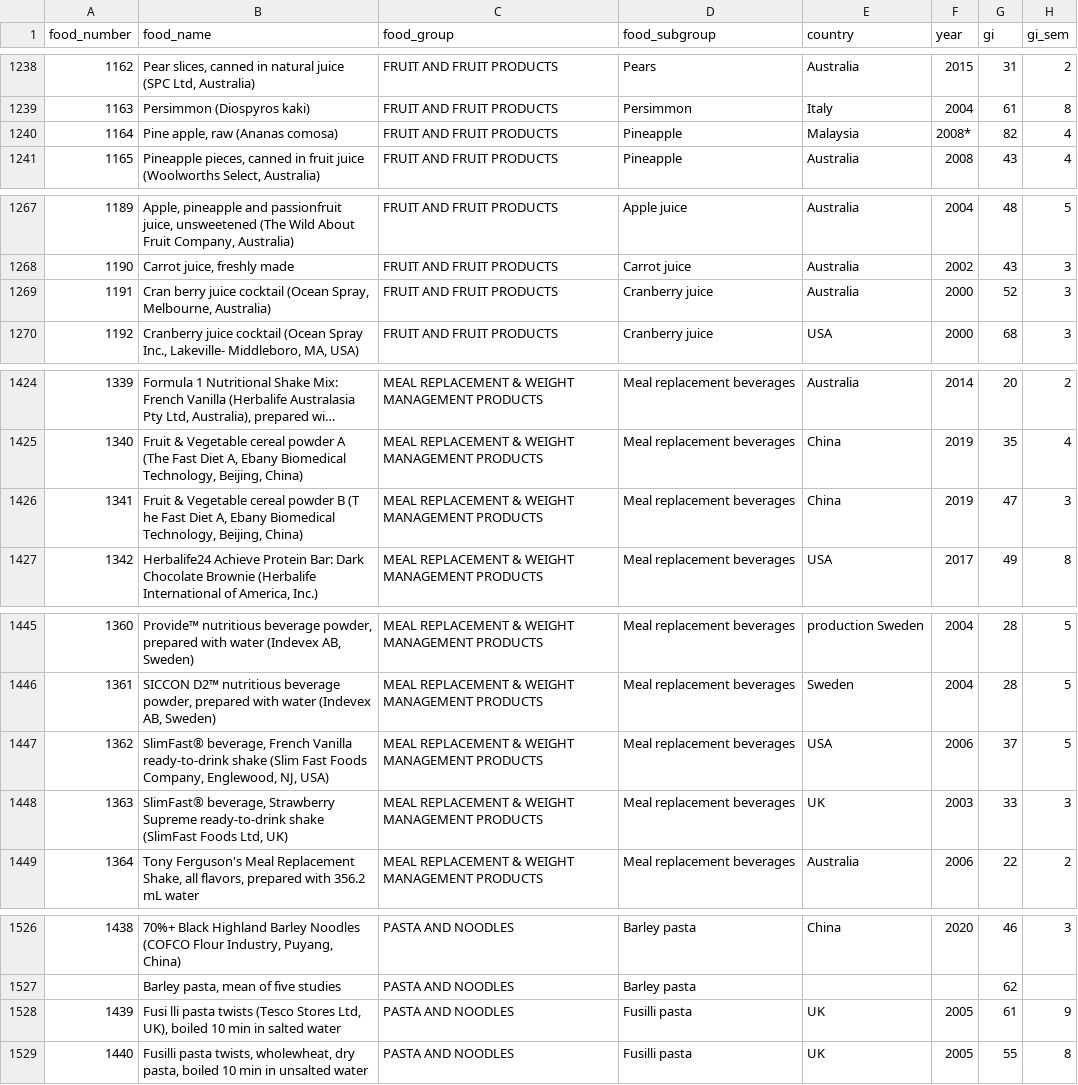
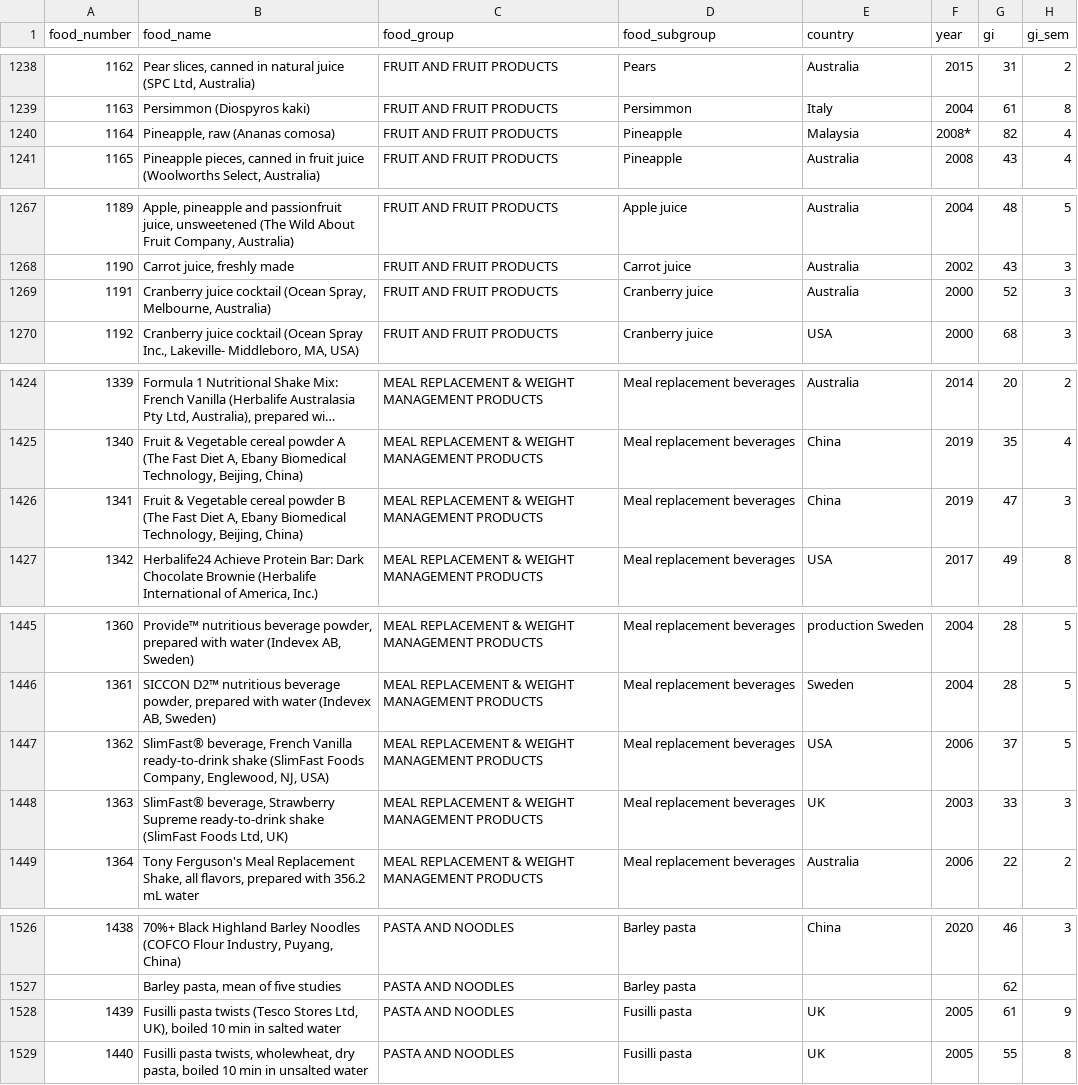
Before and after one commit to sumanth-1810/glycemic-index-analysis, a CSV file: data/processed/gi_table1.csv, drawn as a sheet; only a part is shown, gaps mark what is left out; long unchanged cells end in …; the diff covers the shown part only; the diff names each change by its address in the sheet, - before the commit and + after, or states it on an @@ line.

```diff
--- a/data/processed/gi_table1.csv
+++ b/data/processed/gi_table1.csv
-B1240 (food_name): Pine apple, raw (Ananas comosa)
+B1240 (food_name): Pineapple, raw (Ananas comosa)
-B1269 (food_name): Cran berry juice cocktail…
+B1269 (food_name): Cranberry juice cocktail…
-B1426 (food_name): …powder B (T he Fast Diet…
+B1426 (food_name): …powder B (The Fast Diet…
-B1447 (food_name): …ready-to-drink shake (Slim Fast Foods Company,…
+B1447 (food_name): …ready-to-drink shake (SlimFast Foods Company,…
-B1528 (food_name): Fusi lli pasta twists…
+B1528 (food_name): Fusilli pasta twists…
```
Also changed, not shown: 15 edited cells elsewhere in this file, 4 other files.
